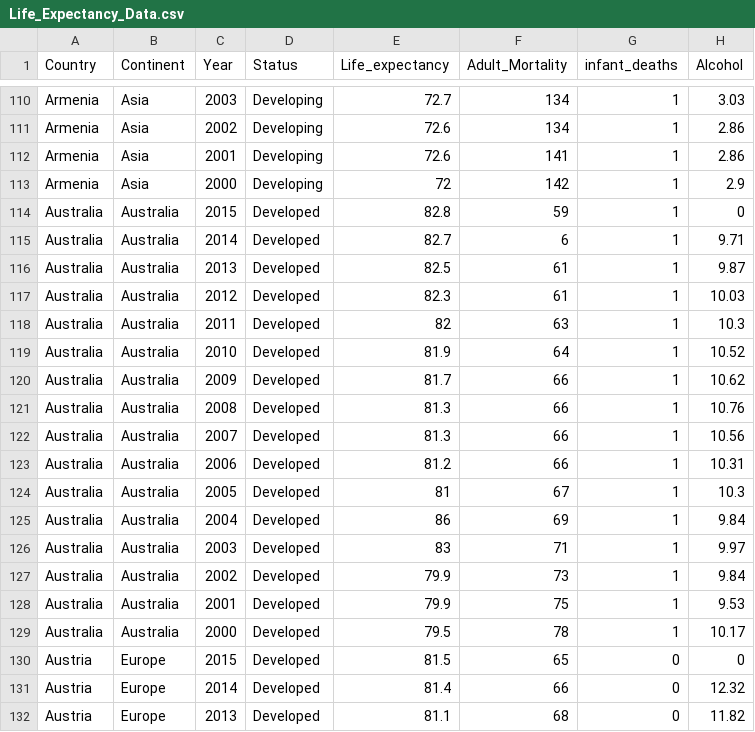
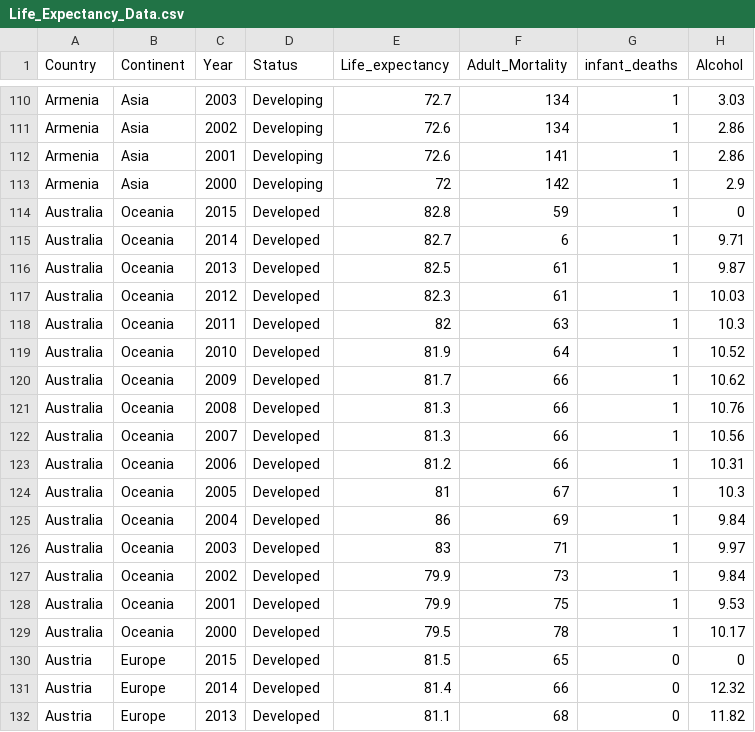
Before and after one commit to Jcyap28/FIT3179, a CSV file: Data Visualisation 2/data/Life_Expectancy_Data.csv, drawn as a sheet; only a part is shown, gaps mark what is left out; the diff names each change by its address in the sheet, - before the commit and + after, or states it on an @@ line.

Commit message:
Add files via upload

```diff
--- a/Data Visualisation 2/data/Life_Expectancy_Data.csv
+++ b/Data Visualisation 2/data/Life_Expectancy_Data.csv
-B114:B129 (Continent): Australia
+B114:B129 (Continent): Oceania
```
